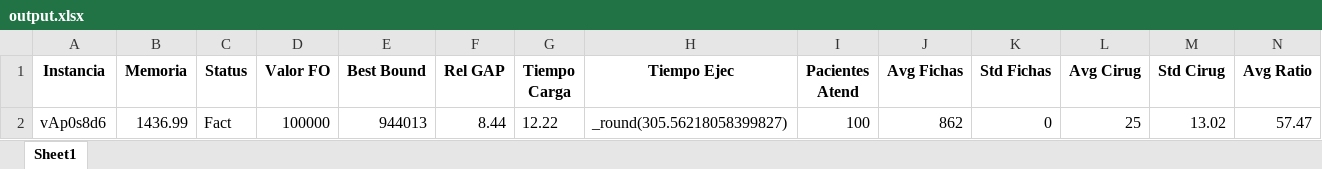
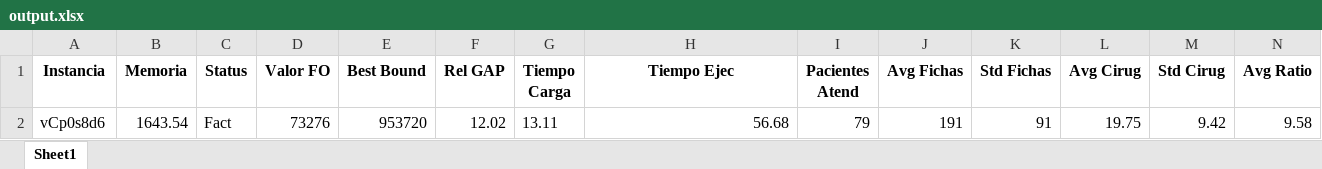
Before and after one commit to Franri3008/Tesis, an Excel workbook: Output/CPM/output.xlsx, sheet Sheet1, drawn as a sheet; only a part is shown; values as stored, in another font and other column widths than the file's, no borders; removed rows and columns are numbered as before the commit, all else as after; rows hold the shown columns only; the diff names each change by its address in the sheet, - before the commit and + after, or states it on an @@ line.

```diff
--- a/Output/CPM/output.xlsx (sheet Sheet1)
+++ b/Output/CPM/output.xlsx (sheet Sheet1)
-row 2: vAp0s8d6 | 1436.99 | Fact | 100000 | 944013 | 8.44 | 12.22 | _round(305.56218058399827) | 100 | 862 | 0 | 25 | 13.02 | 57.47
+row 2: vCp0s8d6 | 1643.54 | Fact | 73276 | 953720 | 12.02 | 13.11 | 56.68 | 79 | 191 | 91 | 19.75 | 9.42 | 9.58
```
Also changed, not shown: Output/CPM/Schedule_vAp0s8d6.xlsx, 18 other files.
